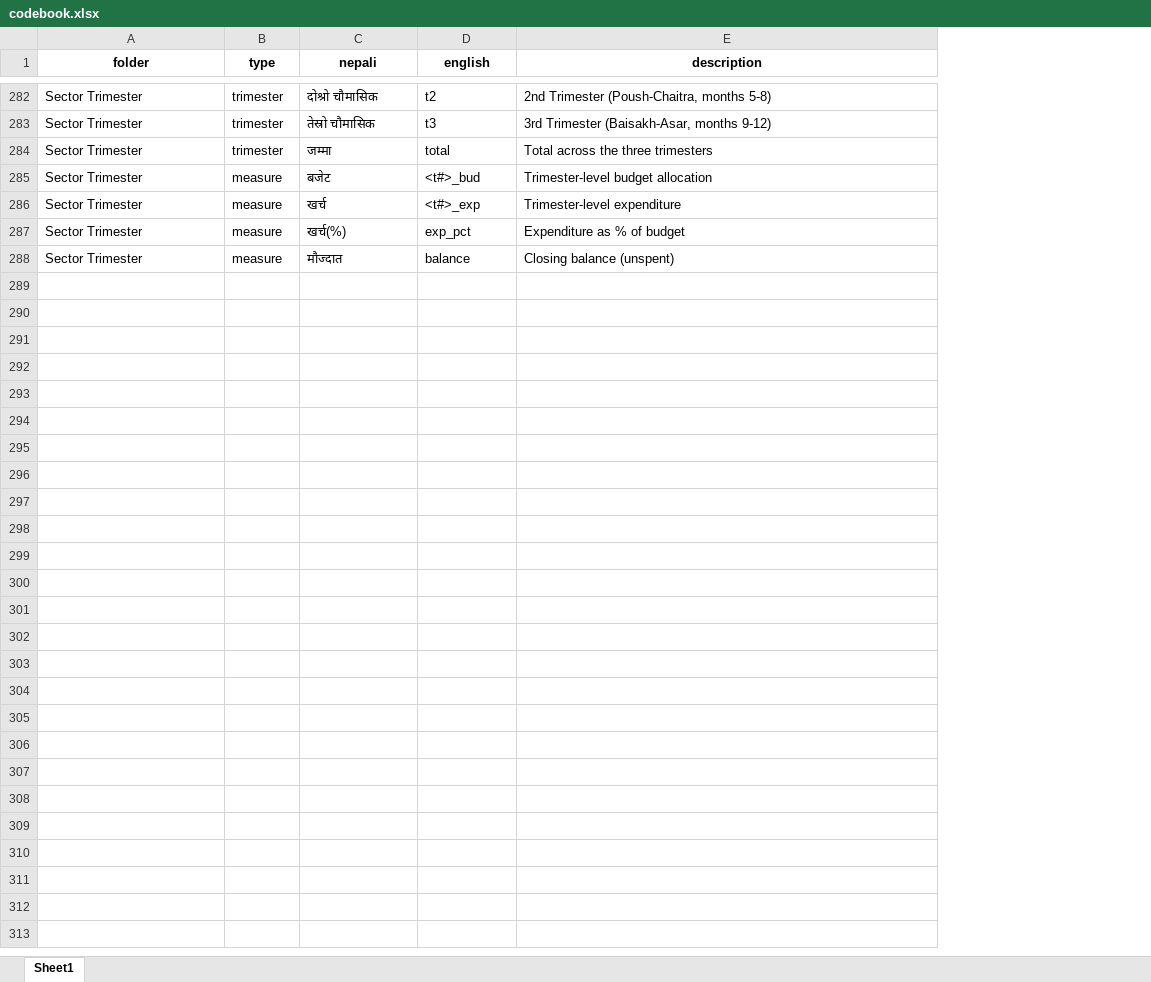
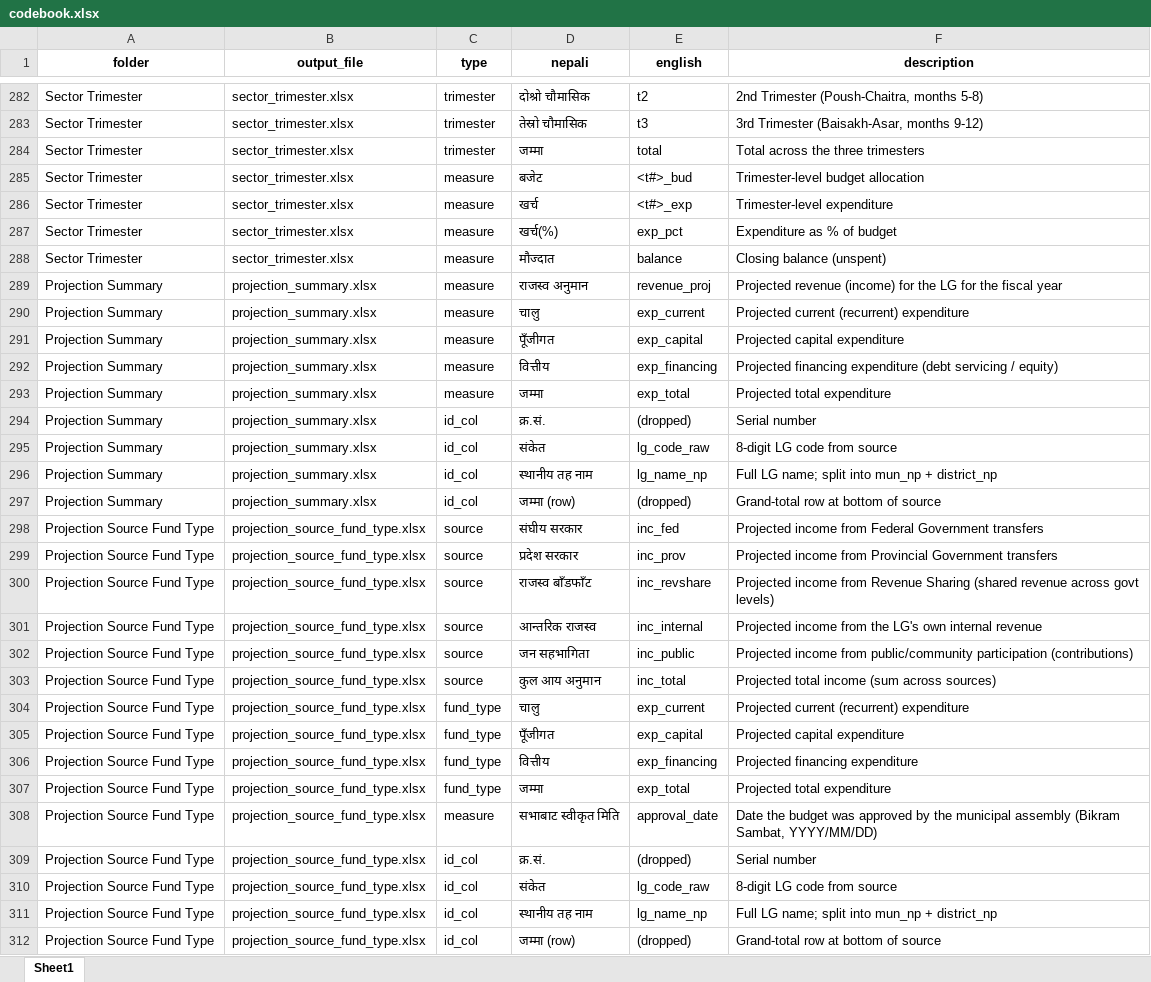
Before and after one commit to bishalkchalise/claude, an Excel workbook: docs/codebook.xlsx, sheet Sheet1, drawn as a sheet; only a part is shown, gaps mark what is left out; values as stored, in another font and other column widths than the file's, no borders; the diff covers the shown part only; the diff names each change by its address in the sheet, - before the commit and + after, or states it on an @@ line.

```diff
--- a/docs/codebook.xlsx (sheet Sheet1)
+++ b/docs/codebook.xlsx (sheet Sheet1)
+column B (output_file), rows 282-288: all sector_trimester.xlsx
+row 289: Projection Summary | projection_summary.xlsx | measure | राजस्व अनुमान | revenue_proj | Projected revenue (income) for the LG for the fiscal year
+row 290: Projection Summary | projection_summary.xlsx | measure | चालु | exp_current | Projected current (recurrent) expenditure
+row 291: Projection Summary | projection_summary.xlsx | measure | पूँजीगत | exp_capital | Projected capital expenditure
+row 292: Projection Summary | projection_summary.xlsx | measure | वित्तीय | exp_financing | Projected financing expenditure (debt servicing / equity)
+row 293: Projection Summary | projection_summary.xlsx | measure | जम्मा | exp_total | Projected total expenditure
+row 294: Projection Summary | projection_summary.xlsx | id_col | क्र.सं. | (dropped) | Serial number
+row 295: Projection Summary | projection_summary.xlsx | id_col | संकेत | lg_code_raw | 8-digit LG code from source
+row 296: Projection Summary | projection_summary.xlsx | id_col | स्थानीय तह नाम | lg_name_np | Full LG name; split into mun_np + district_np
+row 297: Projection Summary | projection_summary.xlsx | id_col | जम्मा (row) | (dropped) | Grand-total row at bottom of source
+row 298: Projection Source Fund Type | projection_source_fund_type.xlsx | source | संघीय सरकार | inc_fed | Projected income from Federal Government transfers
+row 299: Projection Source Fund Type | projection_source_fund_type.xlsx | source | प्रदेश सरकार | inc_prov | Projected income from Provincial Government transfers
+row 300: Projection Source Fund Type | projection_source_fund_type.xlsx | source | राजस्व बाँडफाँट | inc_revshare | Projected income from Revenue Sharing (shared revenue across govt levels)
+row 301: Projection Source Fund Type | projection_source_fund_type.xlsx | source | आन्तरिक राजस्व | inc_internal | Projected income from the LG's own internal revenue
+row 302: Projection Source Fund Type | projection_source_fund_type.xlsx | source | जन सहभागिता | inc_public | Projected income from public/community participation (contributions)
+row 303: Projection Source Fund Type | projection_source_fund_type.xlsx | source | कुल आय अनुमान | inc_total | Projected total income (sum across sources)
+row 304: Projection Source Fund Type | projection_source_fund_type.xlsx | fund_type | चालु | exp_current | Projected current (recurrent) expenditure
+row 305: Projection Source Fund Type | projection_source_fund_type.xlsx | fund_type | पूँजीगत | exp_capital | Projected capital expenditure
+row 306: Projection Source Fund Type | projection_source_fund_type.xlsx | fund_type | वित्तीय | exp_financing | Projected financing expenditure
+row 307: Projection Source Fund Type | projection_source_fund_type.xlsx | fund_type | जम्मा | exp_total | Projected total expenditure
+row 308: Projection Source Fund Type | projection_source_fund_type.xlsx | measure | सभाबाट स्वीकृत मिति | approval_date | Date the budget was approved by the municipal assembly (Bikram Sambat, YYYY/MM/DD)
+row 309: Projection Source Fund Type | projection_source_fund_type.xlsx | id_col | क्र.सं. | (dropped) | Serial number
+row 310: Projection Source Fund Type | projection_source_fund_type.xlsx | id_col | संकेत | lg_code_raw | 8-digit LG code from source
+row 311: Projection Source Fund Type | projection_source_fund_type.xlsx | id_col | स्थानीय तह नाम | lg_name_np | Full LG name; split into mun_np + district_np
+row 312: Projection Source Fund Type | projection_source_fund_type.xlsx | id_col | जम्मा (row) | (dropped) | Grand-total row at bottom of source
```
Also changed, not shown: 2 edited cells elsewhere in this sheet, 3 other files.
